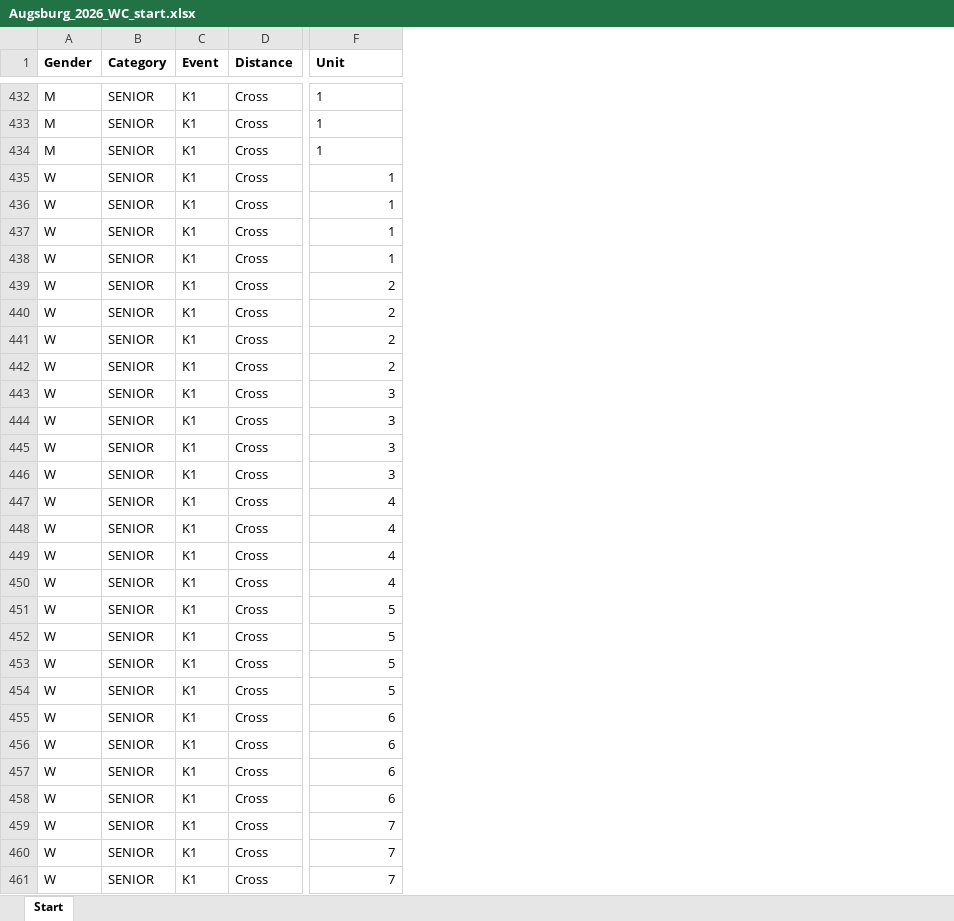
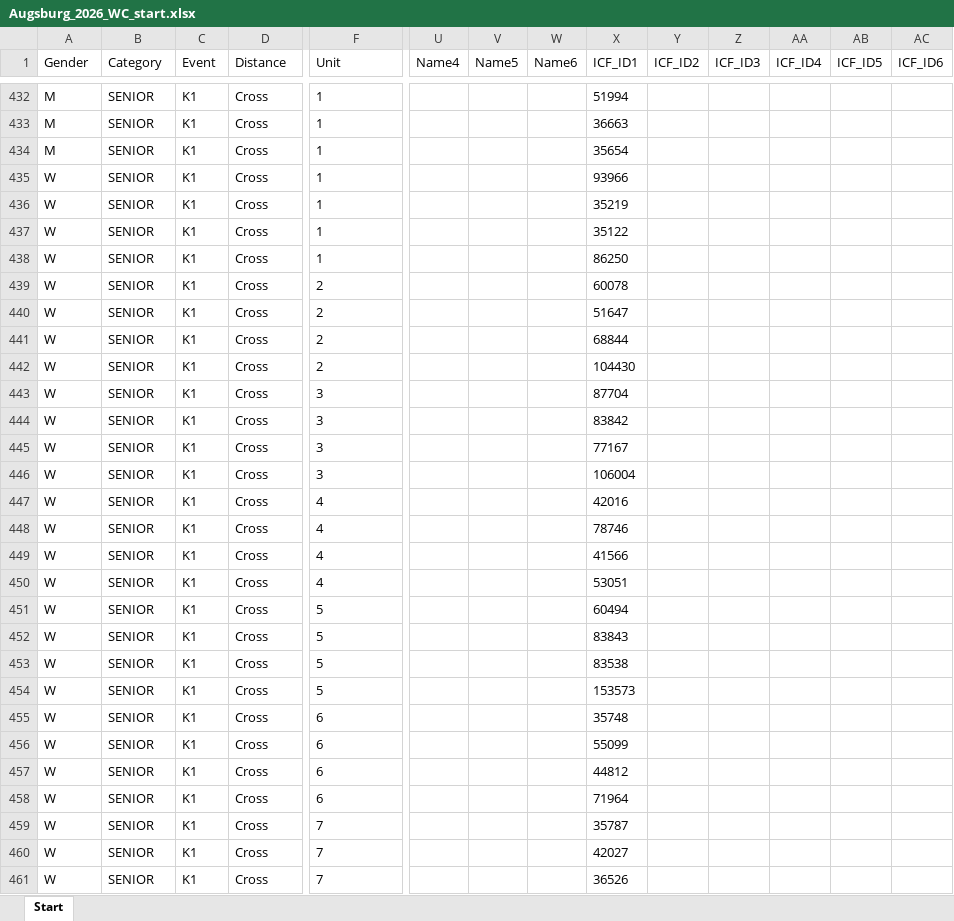
Before and after one commit to kenderfoka/race-sheets, an Excel workbook: events/Augsburg_2026_WC/Augsburg_2026_WC_start.xlsx, sheet Start, drawn as a sheet; only a part is shown, gaps mark what is left out; values as stored, in another font and other column widths than the file's, no borders; the diff covers the shown part only; the diff names each change by its address in the sheet, - before the commit and + after, or states it on an @@ line.

```diff
--- a/events/Augsburg_2026_WC/Augsburg_2026_WC_start.xlsx (sheet Start)
+++ b/events/Augsburg_2026_WC/Augsburg_2026_WC_start.xlsx (sheet Start)
+column U (Name4), empty
+column V (Name5), empty
+column W (Name6), empty
+column X (ICF_ID1), rows 432-461: 51994 | 36663 | 35654 | 93966 | 35219 | 35122 | 86250 | 60078 | 51647 | 68844 | 104430 | 87704 | 83842 | 77167 | 106004 | 42016 | 78746 | 41566 | 53051 | 60494 | 83843 | 83538 | 153573 | 35748 | 55099 | 44812 | 71964 | 35787 | 42027 | 36526
+column Y (ICF_ID2), empty
+column Z (ICF_ID3), empty
+column AA (ICF_ID4), empty
+column AB (ICF_ID5), empty
+column AC (ICF_ID6), empty
-A1:F1 bold: on
+A1:F1 bold: off
-F435:F461 alignment: right
+F435:F461 alignment: left
```
Also changed, not shown: cell formats elsewhere in this sheet, events/Penrith_2025_WCH/Penrith_2025_WCH_start.xlsx, 3 other files.
